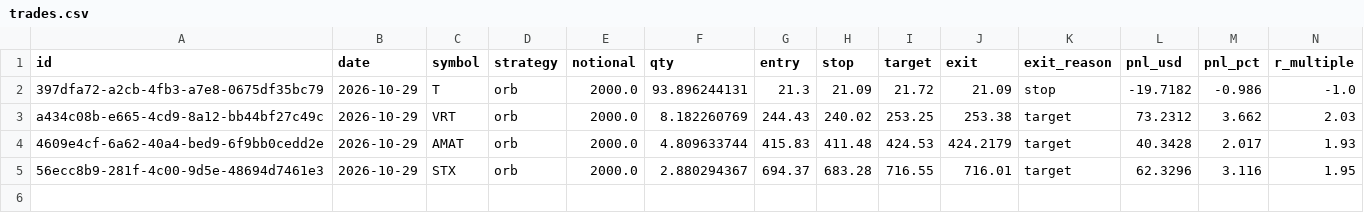
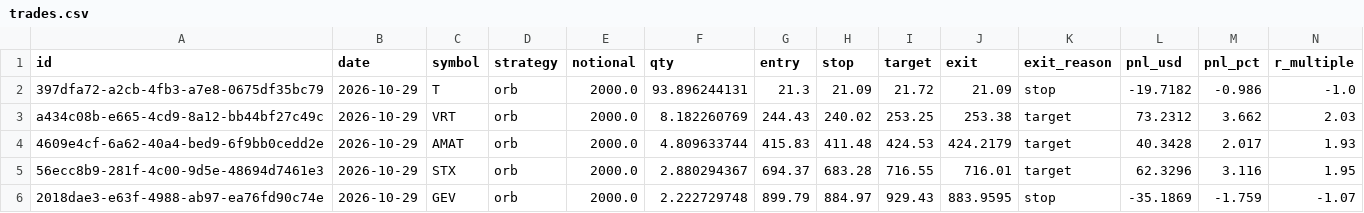
Before and after one commit to rKashiki/day-trader-skill, a CSV file: journal/trades.csv, drawn as a sheet; only a part is shown; rows hold the shown columns only; the diff names each change by its address in the sheet, - before the commit and + after, or states it on an @@ line.

```diff
--- a/journal/trades.csv
+++ b/journal/trades.csv
+row 6: 2018dae3-e63f-4988-ab97-ea76fd90c74e | 2026-10-29 | GEV | orb | 2000.0 | 2.222729748 | 899.79 | 884.97 | 929.43 | 883.9595 | stop | -35.1869 | -1.759 | -1.07
```
Also changed, not shown: 2 other files.
